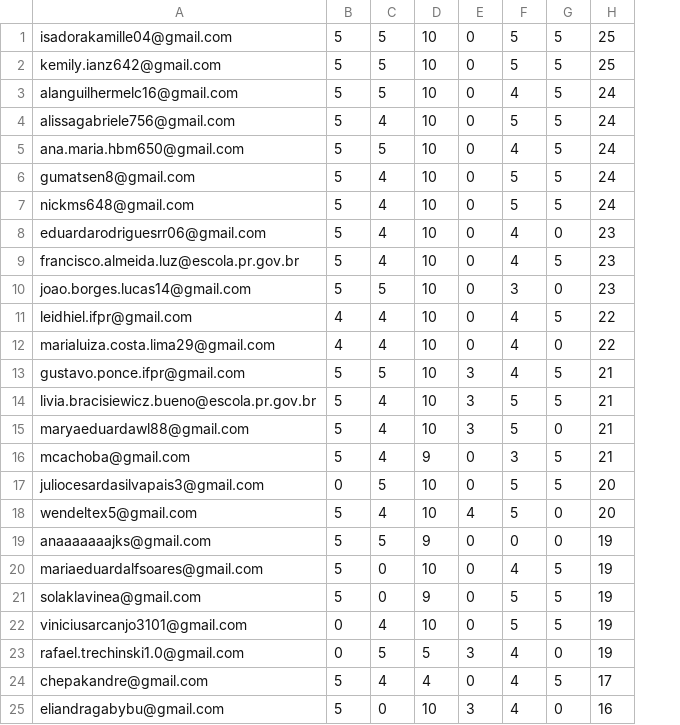
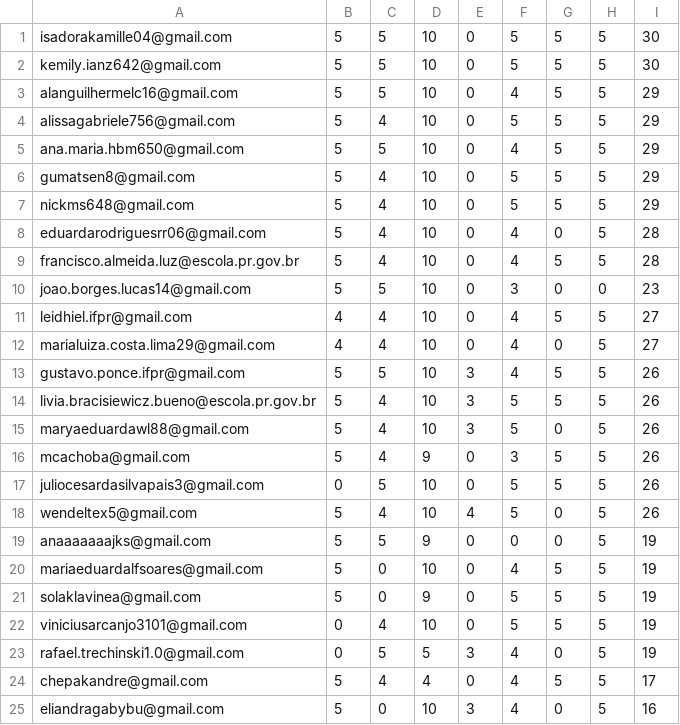
Before and after one commit to anapaulacostacurta-ifpr/desafio-html-info1-ifpr, a CSV file: assets/ranking_info1_2025.csv, drawn as a sheet; only a part is shown; addresses are those after the commit; the diff names each change by its address in the sheet, - before the commit and + after, or states it on an @@ line.

```diff
--- a/assets/ranking_info1_2025.csv
+++ b/assets/ranking_info1_2025.csv
+column H, rows 1-25: 5 | 5 | 5 | 5 | 5 | 5 | 5 | 5 | 5 | 0 | 5 | 5 | 5 | 5 | 5 | 5 | 5 | 5 | 5 | 5 | 5 | 5 | 5 | 5 | 5
-I1:I2: 25
+I1:I2: 30
-I3:I7: 24
+I3:I7: 29
-I8:I9: 23
+I8:I9: 28
-I11:I12: 22
+I11:I12: 27
-I13:I16: 21
+I13:I16: 26
-I17:I18: 20
+I17:I18: 26
```
Also changed, not shown: 6 other files.
